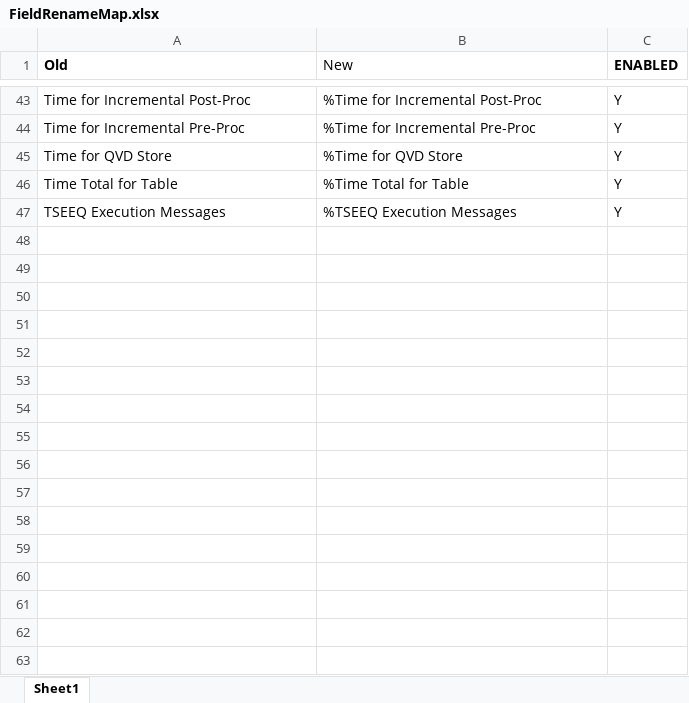
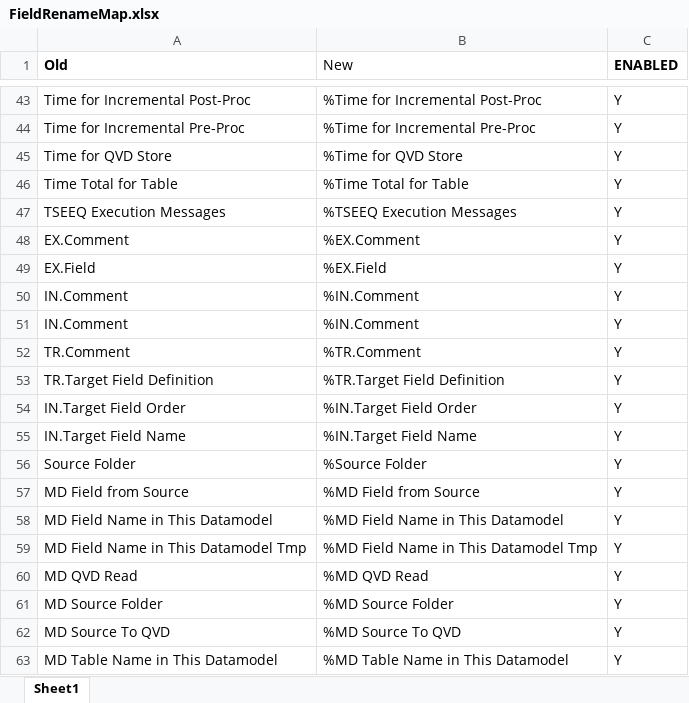
Before and after one commit to qlikperf/TSEEQ, an Excel workbook: Source Documents/Common/External Data/XLS/FieldRenameMap.xlsx, sheet Sheet1, drawn as a sheet; only a part is shown, gaps mark what is left out; values as stored, in another font and other column widths than the file's, no borders; conditional formats not drawn; the diff names each change by its address in the sheet, - before the commit and + after, or states it on an @@ line.

Commit message:
Signed-off-by: Jeff Robbins <JRS@qlik.com>

```diff
--- a/Source Documents/Common/External Data/XLS/FieldRenameMap.xlsx (sheet Sheet1)
+++ b/Source Documents/Common/External Data/XLS/FieldRenameMap.xlsx (sheet Sheet1)
+row 48: EX.Comment | %EX.Comment | Y
+row 49: EX.Field | %EX.Field | Y
+row 50: IN.Comment | %IN.Comment | Y
+row 51: IN.Comment | %IN.Comment | Y
+row 52: TR.Comment | %TR.Comment | Y
+row 53: TR.Target Field Definition | %TR.Target Field Definition | Y
+row 54: IN.Target Field Order | %IN.Target Field Order | Y
+row 55: IN.Target Field Name | %IN.Target Field Name | Y
+row 56: Source Folder | %Source Folder | Y
+row 57: MD Field from Source | %MD Field from Source | Y
+row 58: MD Field Name in This Datamodel | %MD Field Name in This Datamodel | Y
+row 59: MD Field Name in This Datamodel Tmp | %MD Field Name in This Datamodel Tmp | Y
+row 60: MD QVD Read | %MD QVD Read | Y
+row 61: MD Source Folder | %MD Source Folder | Y
+row 62: MD Source To QVD | %MD Source To QVD | Y
+row 63: MD Table Name in This Datamodel | %MD Table Name in This Datamodel | Y
```
